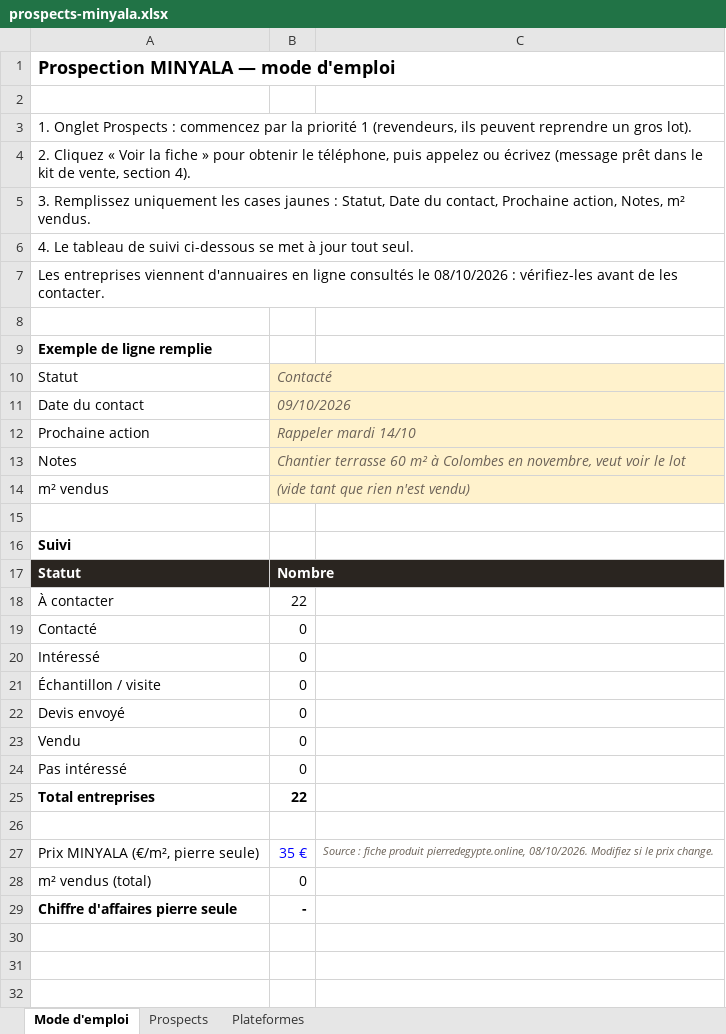
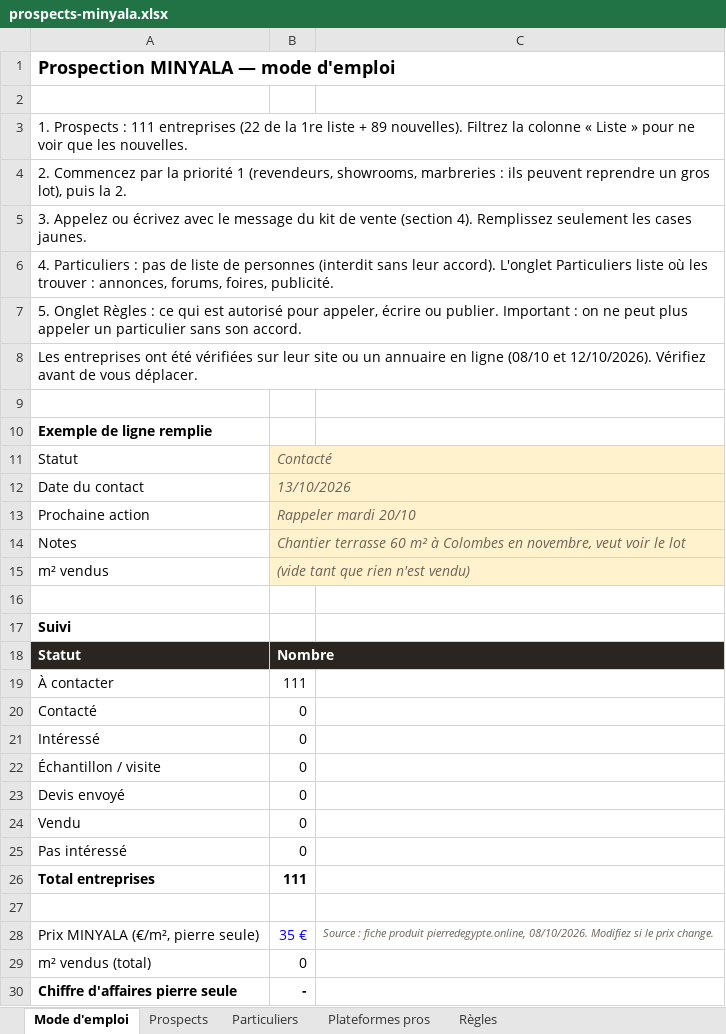
Before and after one commit to customerservice-dot/retreats-holidays-johanna, an Excel workbook: minyala/prospects-minyala.xlsx, sheet Mode d'emploi, drawn as a sheet; values as stored, in another font and other column widths than the file's, no borders; addresses are those after the commit; the diff names each change by its address in the sheet, - before the commit and + after, or states it on an @@ line.

```diff
--- a/minyala/prospects-minyala.xlsx (sheet Mode d'emploi)
+++ b/minyala/prospects-minyala.xlsx (sheet Mode d'emploi)
-sheet tab: Plateformes
+sheet tab: Particuliers
+sheet tab: Plateformes pros
+sheet tab: Règles
-A3: 1. Onglet Prospects : commencez par la priorité 1 (revendeurs, ils peuvent reprendre un gros lot).
+A3: 1. Prospects : 111 entreprises (22 de la 1re liste + 89 nouvelles). Filtrez la colonne « Liste » pour ne voir que les nouvelles.
-A4: 2. Cliquez « Voir la fiche » pour obtenir le téléphone, puis appelez ou écrivez (message prêt dans le kit de vente, section 4).
+A4: 2. Commencez par la priorité 1 (revendeurs, showrooms, marbreries : ils peuvent reprendre un gros lot), puis la 2.
-A5: 3. Remplissez uniquement les cases jaunes : Statut, Date du contact, Prochaine action, Notes, m² vendus.
+A5: 3. Appelez ou écrivez avec le message du kit de vente (section 4). Remplissez seulement les cases jaunes.
-A6: 4. Le tableau de suivi ci-dessous se met à jour tout seul.
+A6: 4. Particuliers : pas de liste de personnes (interdit sans leur accord). L'onglet Particuliers liste où les trouver : annonces, forums, foires, publicité.
-A7: Les entreprises viennent d'annuaires en ligne consultés le 08/10/2026 : vérifiez-les avant de les contacter.
+A7: 5. Onglet Règles : ce qui est autorisé pour appeler, écrire ou publier. Important : on ne peut plus appeler un particulier sans son accord.
+row 8: Les entreprises ont été vérifiées sur leur site ou un annuaire en ligne (08/10 et 12/10/2026). Vérifiez avant de vous déplacer.
-B12: 09/10/2026
+B12: 13/10/2026
-B13: Rappeler mardi 14/10
+B13: Rappeler mardi 20/10
-B19: 22
+B19: 111
-B26: 22
+B26: 111
```
Also changed, not shown: sheet Prospects, sheet Particuliers, formulas that keep their value, 2 other files.
